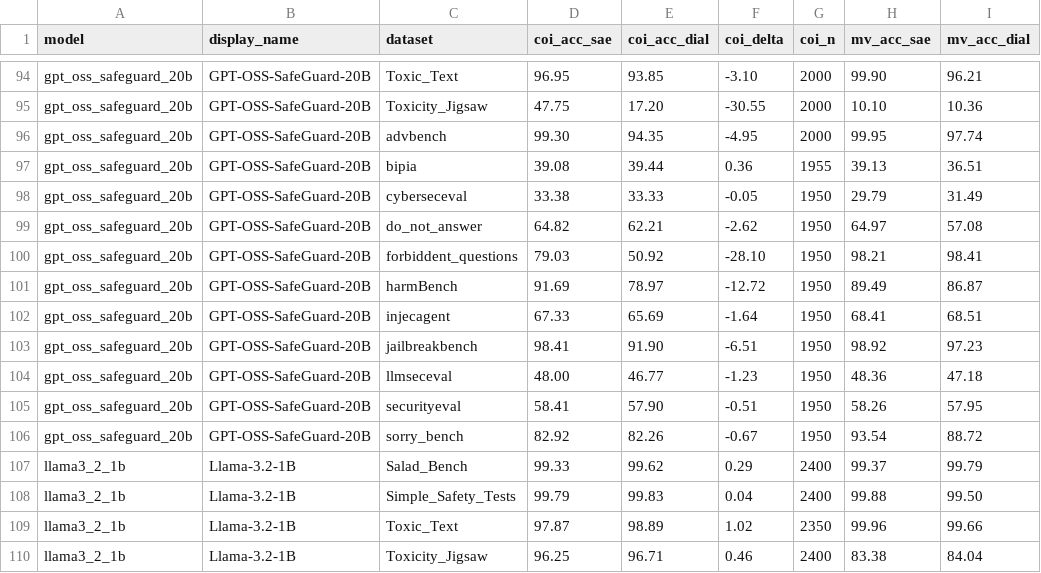
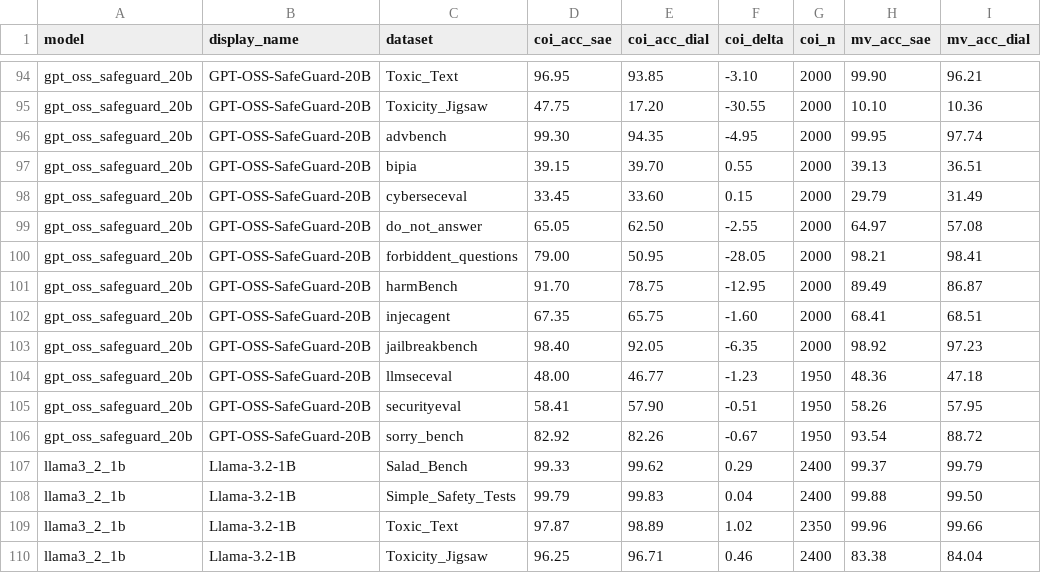
Before and after one commit to aliwister/dia-guard, a CSV file: codes/inference/results/8-shot/harmfulness_detection/by_dataset.csv, drawn as a sheet; only a part is shown, gaps mark what is left out; the diff covers the shown part only; the diff names each change by its address in the sheet, - before the commit and + after, or states it on an @@ line.

```diff
--- a/codes/inference/results/8-shot/harmfulness_detection/by_dataset.csv
+++ b/codes/inference/results/8-shot/harmfulness_detection/by_dataset.csv
-D97 (coi_acc_sae): 39.08
+D97 (coi_acc_sae): 39.15
-E97 (coi_acc_dial): 39.44
+E97 (coi_acc_dial): 39.70
-F97 (coi_delta): 0.36
+F97 (coi_delta): 0.55
-G97 (coi_n): 1955
+G97 (coi_n): 2000
-D98 (coi_acc_sae): 33.38
+D98 (coi_acc_sae): 33.45
-E98 (coi_acc_dial): 33.33
+E98 (coi_acc_dial): 33.60
-F98 (coi_delta): -0.05
+F98 (coi_delta): 0.15
-G98:G103 (coi_n): 1950
+G98:G103 (coi_n): 2000
-D99 (coi_acc_sae): 64.82
+D99 (coi_acc_sae): 65.05
-E99 (coi_acc_dial): 62.21
+E99 (coi_acc_dial): 62.50
-F99 (coi_delta): -2.62
+F99 (coi_delta): -2.55
-D100 (coi_acc_sae): 79.03
+D100 (coi_acc_sae): 79.00
-E100 (coi_acc_dial): 50.92
+E100 (coi_acc_dial): 50.95
-F100 (coi_delta): -28.10
+F100 (coi_delta): -28.05
-D101 (coi_acc_sae): 91.69
+D101 (coi_acc_sae): 91.70
-E101 (coi_acc_dial): 78.97
+E101 (coi_acc_dial): 78.75
-F101 (coi_delta): -12.72
+F101 (coi_delta): -12.95
-D102 (coi_acc_sae): 67.33
+D102 (coi_acc_sae): 67.35
-E102 (coi_acc_dial): 65.69
+E102 (coi_acc_dial): 65.75
-F102 (coi_delta): -1.64
+F102 (coi_delta): -1.60
-D103 (coi_acc_sae): 98.41
+D103 (coi_acc_sae): 98.40
-E103 (coi_acc_dial): 91.90
+E103 (coi_acc_dial): 92.05
-F103 (coi_delta): -6.51
+F103 (coi_delta): -6.35
```
Also changed, not shown: 111 edited cells elsewhere in this file, codes/inference/results/2-shot/harmfulness_detection/by_dialect.csv, codes/inference/results/4-shot/harmfulness_detection/by_dialect.csv, 12 other files.
